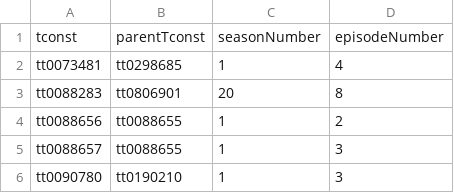
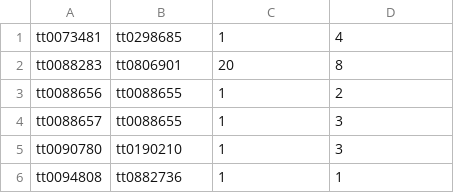
Before and after one commit to ntua-el20096/Software_Engineering_23-55_Private, a TSV file: Code/truncated_data/truncated_title.episode.tsv, drawn as a sheet; only a part is shown; the shorter side is filled out with more unchanged rows.

```diff
--- a/Code/truncated_data/truncated_title.episode.tsv
+++ b/Code/truncated_data/truncated_title.episode.tsv
@@ -1,2 +1 @@
-tconst	parentTconst	seasonNumber	episodeNumber
 tt0073481	tt0298685	1	4
```
Also changed, not shown: Code/truncated_data/truncated_title.akas.tsv, Code/truncated_data/truncated_title.basics.tsv, 3 other files.
